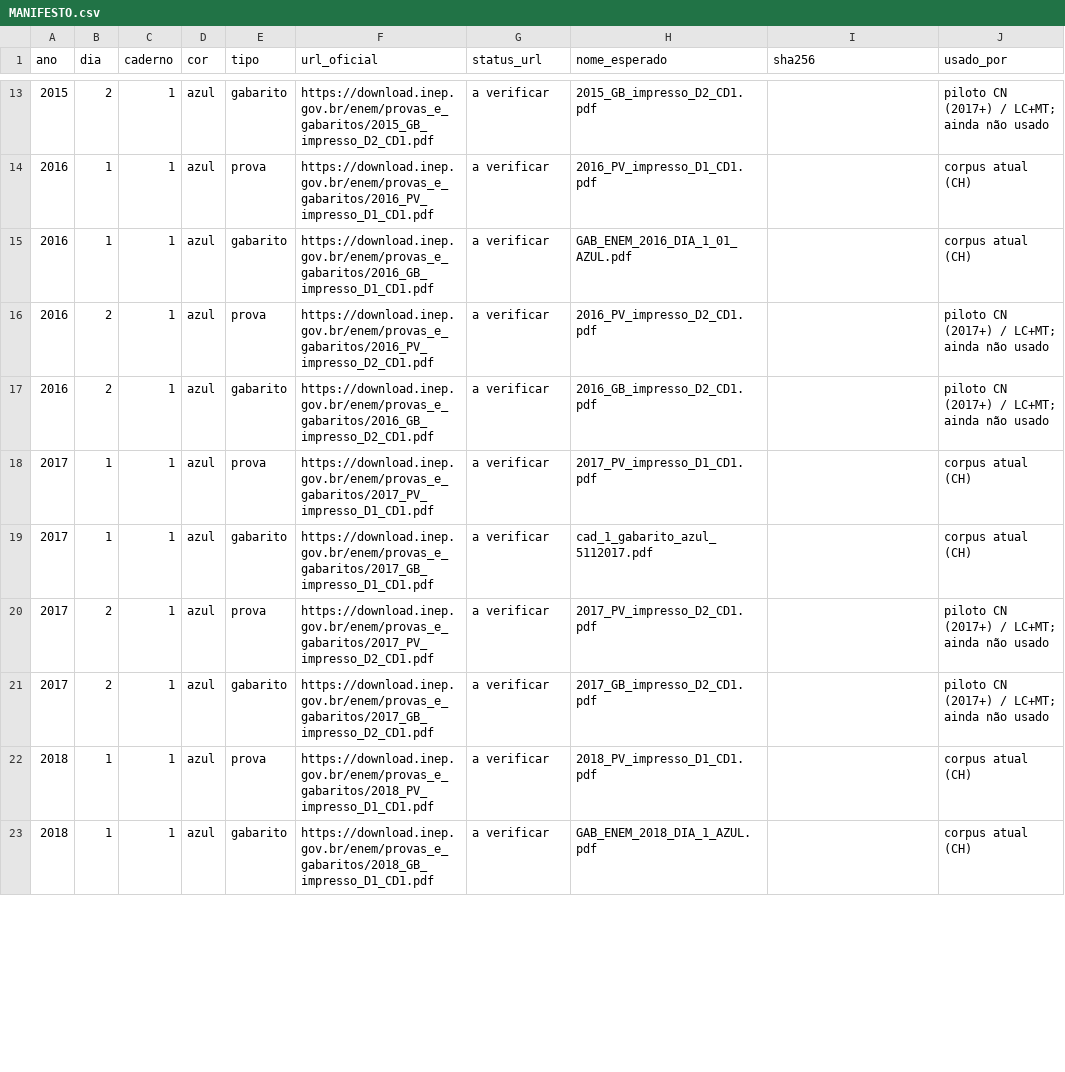
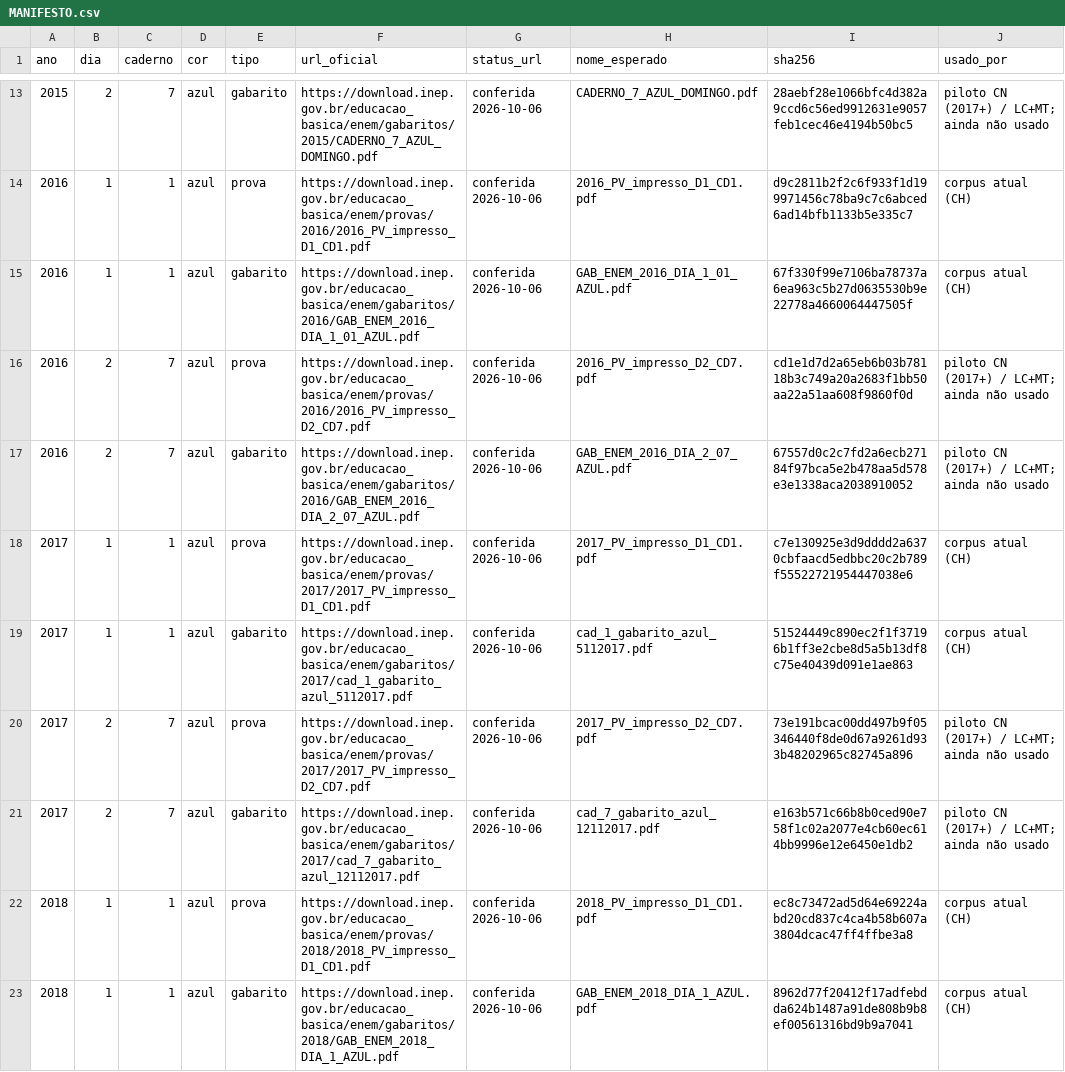
Before and after one commit to www4lker/proenem-workflow, a CSV file: pipeline/fontes/MANIFESTO.csv, drawn as a sheet; only a part is shown, gaps mark what is left out; the diff covers the shown part only.

```diff
--- a/pipeline/fontes/MANIFESTO.csv
+++ b/pipeline/fontes/MANIFESTO.csv
@@ -13,11 +13,11 @@ ano,dia,caderno,cor,tipo,url_oficial,status_url,nome_esperado,sha256,usado_por
-2015,2,1,azul,gabarito,https://download.inep.gov.br/enem/provas_e_gabaritos/2015_GB_impresso_D2_CD1.pdf,a verificar,2015_GB_impresso_D2_CD1.pdf,,piloto CN (2017+) / LC+MT; ainda não usado
-2016,1,1,azul,prova,https://download.inep.gov.br/enem/provas_e_gabaritos/2016_PV_impresso_D1_CD1.pdf,a verificar,2016_PV_impresso_D1_CD1.pdf,,corpus atual (CH)
-2016,1,1,azul,gabarito,https://download.inep.gov.br/enem/provas_e_gabaritos/2016_GB_impresso_D1_CD1.pdf,a verificar,GAB_ENEM_2016_DIA_1_01_AZUL.pdf,,corpus atual (CH)
-2016,2,1,azul,prova,https://download.inep.gov.br/enem/provas_e_gabaritos/2016_PV_impresso_D2_CD1.pdf,a verificar,2016_PV_impresso_D2_CD1.pdf,,piloto CN (2017+) / LC+MT; ainda não usado
-2016,2,1,azul,gabarito,https://download.inep.gov.br/enem/provas_e_gabaritos/2016_GB_impresso_D2_CD1.pdf,a verificar,2016_GB_impresso_D2_CD1.pdf,,piloto CN (2017+) / LC+MT; ainda não usado
-2017,1,1,azul,prova,https://download.inep.gov.br/enem/provas_e_gabaritos/2017_PV_impresso_D1_CD1.pdf,a verificar,2017_PV_impresso_D1_CD1.pdf,,corpus atual (CH)
-2017,1,1,azul,gabarito,https://download.inep.gov.br/enem/provas_e_gabaritos/2017_GB_impresso_D1_CD1.pdf,a verificar,cad_1_gabarito_azul_5112017.pdf,,corpus atual (CH)
-2017,2,1,azul,prova,https://download.inep.gov.br/enem/provas_e_gabaritos/2017_PV_impresso_D2_CD1.pdf,a verificar,2017_PV_impresso_D2_CD1.pdf,,piloto CN (2017+) / LC+MT; ainda não usado
-2017,2,1,azul,gabarito,https://download.inep.gov.br/enem/provas_e_gabaritos/2017_GB_impresso_D2_CD1.pdf,a verificar,2017_GB_impresso_D2_CD1.pdf,,piloto CN (2017+) / LC+MT; ainda não usado
-2018,1,1,azul,prova,https://download.inep.gov.br/enem/provas_e_gabaritos/2018_PV_impresso_D1_CD1.pdf,a verificar,2018_PV_impresso_D1_CD1.pdf,,corpus atual (CH)
-2018,1,1,azul,gabarito,https://download.inep.gov.br/enem/provas_e_gabaritos/2018_GB_impresso_D1_CD1.pdf,a verificar,GAB_ENEM_2018_DIA_1_AZUL.pdf,,corpus atual (CH)
+2015,2,7,azul,gabarito,https://download.inep.gov.br/educacao_basica/enem/gabaritos/2015/CADERNO_7_AZUL_DOMINGO.pdf,conferida 2026-10-06,CADERNO_7_AZUL_DOMINGO.pdf,28aebf28e1066bfc4d382a9ccd6c56ed9912631e9057feb1cec46e4194b50bc5,piloto CN (2017+) / LC+MT; ainda não usado
+2016,1,1,azul,prova,https://download.inep.gov.br/educacao_basica/enem/provas/2016/2016_PV_impresso_D1_CD1.pdf,conferida 2026-10-06,2016_PV_impresso_D1_CD1.pdf,d9c2811b2f2c6f933f1d199971456c78ba9c7c6abced6ad14bfb1133b5e335c7,corpus atual (CH)
+2016,1,1,azul,gabarito,https://download.inep.gov.br/educacao_basica/enem/gabaritos/2016/GAB_ENEM_2016_DIA_1_01_AZUL.pdf,conferida 2026-10-06,GAB_ENEM_2016_DIA_1_01_AZUL.pdf,67f330f99e7106ba78737a6ea963c5b27d0635530b9e22778a4660064447505f,corpus atual (CH)
+2016,2,7,azul,prova,https://download.inep.gov.br/educacao_basica/enem/provas/2016/2016_PV_impresso_D2_CD7.pdf,conferida 2026-10-06,2016_PV_impresso_D2_CD7.pdf,cd1e1d7d2a65eb6b03b78118b3c749a20a2683f1bb50aa22a51aa608f9860f0d,piloto CN (2017+) / LC+MT; ainda não usado
+2016,2,7,azul,gabarito,https://download.inep.gov.br/educacao_basica/enem/gabaritos/2016/GAB_ENEM_2016_DIA_2_07_AZUL.pdf,conferida 2026-10-06,GAB_ENEM_2016_DIA_2_07_AZUL.pdf,67557d0c2c7fd2a6ecb27184f97bca5e2b478aa5d578e3e1338aca2038910052,piloto CN (2017+) / LC+MT; ainda não usado
+2017,1,1,azul,prova,https://download.inep.gov.br/educacao_basica/enem/provas/2017/2017_PV_impresso_D1_CD1.pdf,conferida 2026-10-06,2017_PV_impresso_D1_CD1.pdf,c7e130925e3d9dddd2a6370cbfaacd5edbbc20c2b789f55522721954447038e6,corpus atual (CH)
+2017,1,1,azul,gabarito,https://download.inep.gov.br/educacao_basica/enem/gabaritos/2017/cad_1_gabarito_azul_5112017.pdf,conferida 2026-10-06,cad_1_gabarito_azul_5112017.pdf,51524449c890ec2f1f37196b1ff3e2cbe8d5a5b13df8c75e40439d091e1ae863,corpus atual (CH)
+2017,2,7,azul,prova,https://download.inep.gov.br/educacao_basica/enem/provas/2017/2017_PV_impresso_D2_CD7.pdf,conferida 2026-10-06,2017_PV_impresso_D2_CD7.pdf,73e191bcac00dd497b9f05346440f8de0d67a9261d933b48202965c82745a896,piloto CN (2017+) / LC+MT; ainda não usado
+2017,2,7,azul,gabarito,https://download.inep.gov.br/educacao_basica/enem/gabaritos/2017/cad_7_gabarito_azul_12112017.pdf,conferida 2026-10-06,cad_7_gabarito_azul_12112017.pdf,e163b571c66b8b0ced90e758f1c02a2077e4cb60ec614bb9996e12e6450e1db2,piloto CN (2017+) / LC+MT; ainda não usado
+2018,1,1,azul,prova,https://download.inep.gov.br/educacao_basica/enem/provas/2018/2018_PV_impresso_D1_CD1.pdf,conferida 2026-10-06,2018_PV_impresso_D1_CD1.pdf,ec8c73472ad5d64e69224abd20cd837c4ca4b58b607a3804dcac47ff4ffbe3a8,corpus atual (CH)
+2018,1,1,azul,gabarito,https://download.inep.gov.br/educacao_basica/enem/gabaritos/2018/GAB_ENEM_2018_DIA_1_AZUL.pdf,conferida 2026-10-06,GAB_ENEM_2018_DIA_1_AZUL.pdf,8962d77f20412f17adfebdda624b1487a91de808b9b8ef00561316bd9b9a7041,corpus atual (CH)
```
Also changed, not shown: 83 edited cells elsewhere in this file, 7 other files.
